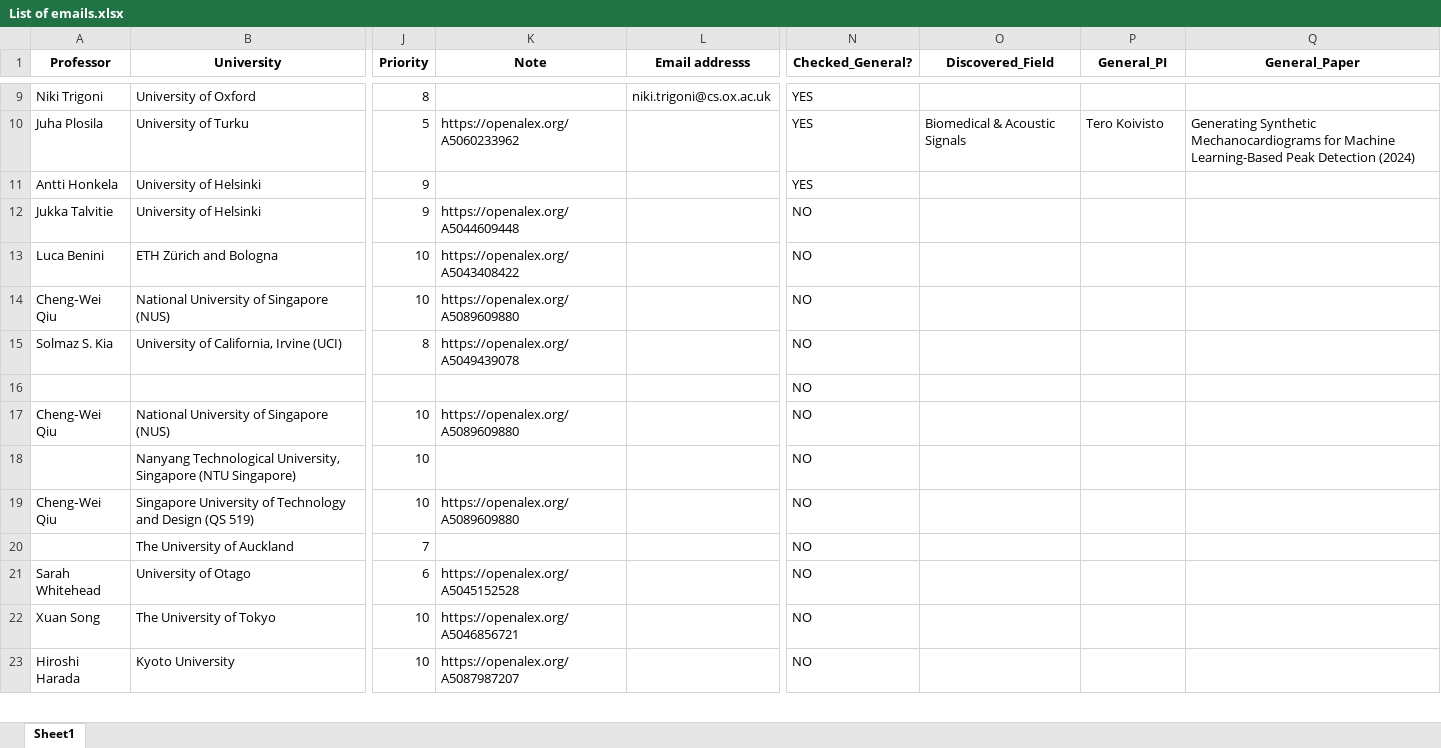
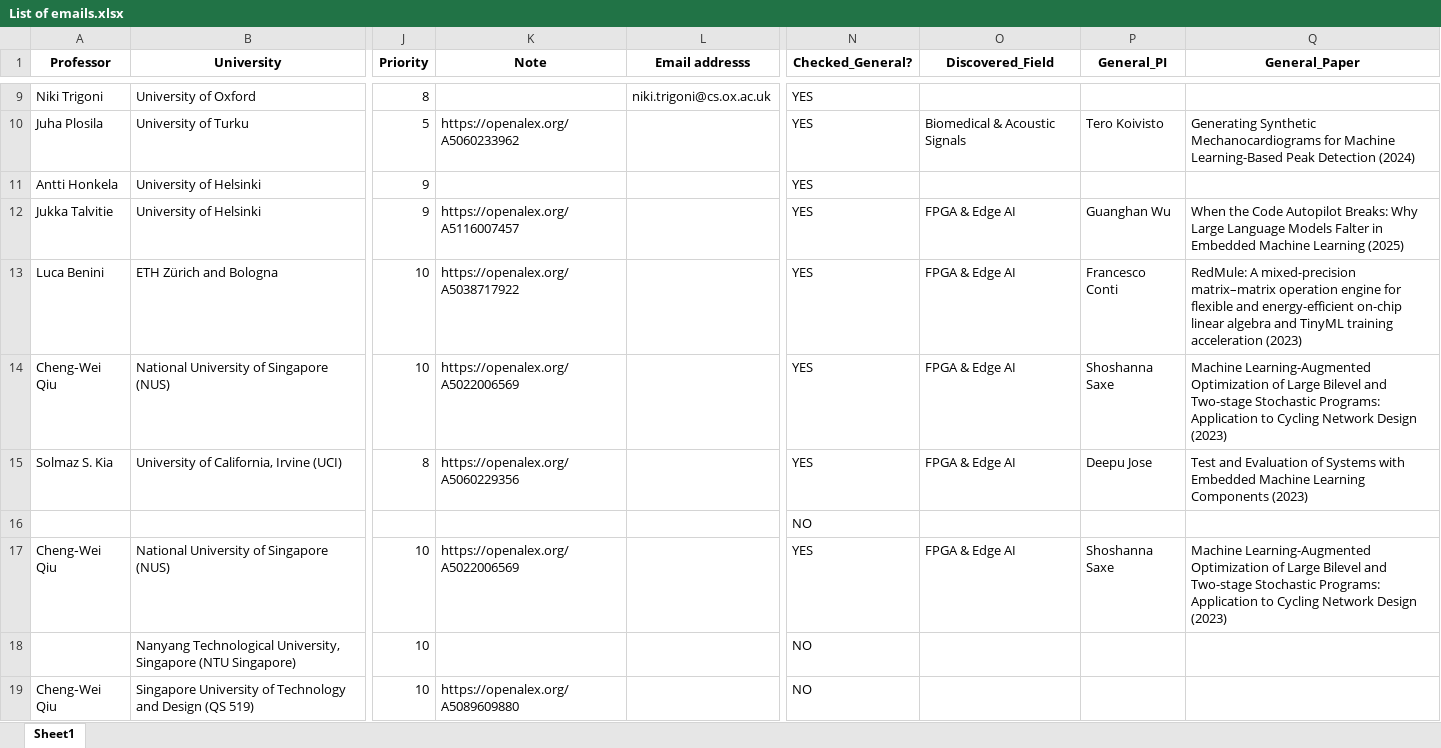
Before and after one commit to Dara-Zahedii/phd-lead-finder, an Excel workbook: List of emails.xlsx, sheet Sheet1, drawn as a sheet; only a part is shown, gaps mark what is left out; the shorter side is filled out with more unchanged rows; values as stored, in another font and other column widths than the file's, no borders; the diff names each change by its address in the sheet, - before the commit and + after, or states it on an @@ line.

```diff
--- a/List of emails.xlsx (sheet Sheet1)
+++ b/List of emails.xlsx (sheet Sheet1)
-K12 (Note): https://openalex.org/A5044609448
+K12 (Note): https://openalex.org/A5116007457
-N12:N15 (Checked_General?): NO
+N12:N15 (Checked_General?): YES
-O12:O15 (Discovered_Field): (empty)
+O12:O15 (Discovered_Field): FPGA & Edge AI
-P12 (General_PI): (empty)
+P12 (General_PI): Guanghan Wu
-Q12 (General_Paper): (empty)
+Q12 (General_Paper): When the Code Autopilot Breaks: Why Large Language Models Falter in Embedded Machine Learning (2025)
-K13 (Note): https://openalex.org/A5043408422
+K13 (Note): https://openalex.org/A5038717922
-P13 (General_PI): (empty)
+P13 (General_PI): Francesco Conti
-Q13 (General_Paper): (empty)
+Q13 (General_Paper): RedMule: A mixed-precision matrix–matrix operation engine for flexible and energy-efficient on-chip linear algebra and TinyML training acceleration (2023)
-K14 (Note): https://openalex.org/A5089609880
+K14 (Note): https://openalex.org/A5022006569
-P14 (General_PI): (empty)
+P14 (General_PI): Shoshanna Saxe
-Q14 (General_Paper): (empty)
+Q14 (General_Paper): Machine Learning-Augmented Optimization of Large Bilevel and Two-stage Stochastic Programs: Application to Cycling Network Design (2023)
-K15 (Note): https://openalex.org/A5049439078
+K15 (Note): https://openalex.org/A5060229356
-P15 (General_PI): (empty)
+P15 (General_PI): Deepu Jose
-Q15 (General_Paper): (empty)
+Q15 (General_Paper): Test and Evaluation of Systems with Embedded Machine Learning Components (2023)
-K17 (Note): https://openalex.org/A5089609880
+K17 (Note): https://openalex.org/A5022006569
-N17 (Checked_General?): NO
+N17 (Checked_General?): YES
-O17 (Discovered_Field): (empty)
+O17 (Discovered_Field): FPGA & Edge AI
-P17 (General_PI): (empty)
+P17 (General_PI): Shoshanna Saxe
-Q17 (General_Paper): (empty)
+Q17 (General_Paper): Machine Learning-Augmented Optimization of Large Bilevel and Two-stage Stochastic Programs: Application to Cycling Network Design (2023)
```
